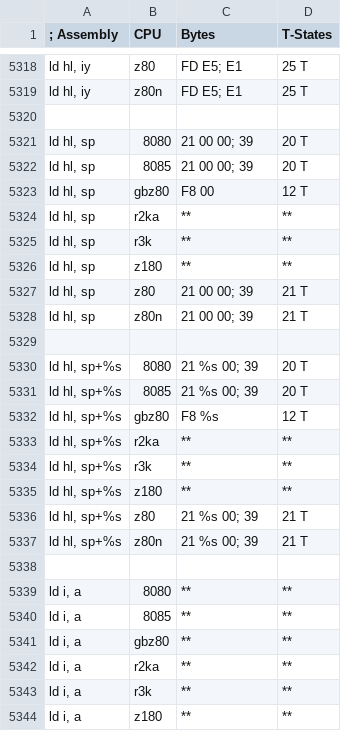
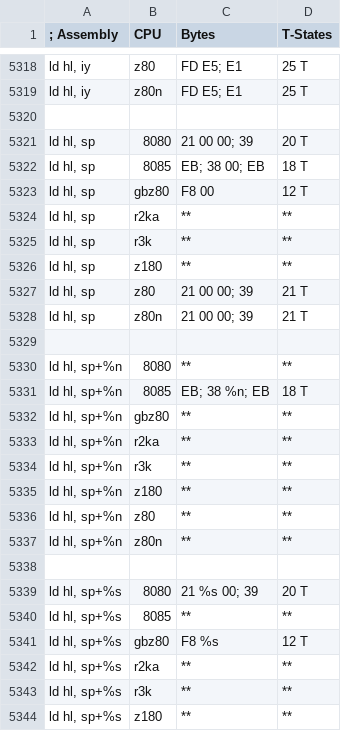
Before and after one commit to z88dk/z88dk, a CSV file: src/z80asm/dev/cpu2/opcodes_asm.csv, drawn as a sheet; only a part is shown, gaps mark what is left out; the shorter side is filled out with more unchanged rows.

```diff
--- a/src/z80asm/dev/cpu2/opcodes_asm.csv
+++ b/src/z80asm/dev/cpu2/opcodes_asm.csv
@@ -5321,3 +5321,3 @@ ld hl, iy     |z80n |FD E5; E1                                   |     25 T
 ld hl, sp     |8080 |21 00 00; 39                                |     20 T
-ld hl, sp     |8085 |21 00 00; 39                                |     20 T
+ld hl, sp     |8085 |EB; 38 00; EB                               |     18 T
 ld hl, sp     |gbz80|F8 00                                       |     12 T
@@ -5329,4 +5329,13 @@ ld hl, sp     |z80n |21 00 00; 39                                |     21 T
               |     |                                            |
+ld hl, sp+%n  |8080 |   **                                       |   **
+ld hl, sp+%n  |8085 |EB; 38 %n; EB                               |     18 T
+ld hl, sp+%n  |gbz80|   **                                       |   **
+ld hl, sp+%n  |r2ka |   **                                       |   **
+ld hl, sp+%n  |r3k  |   **                                       |   **
+ld hl, sp+%n  |z180 |   **                                       |   **
+ld hl, sp+%n  |z80  |   **                                       |   **
+ld hl, sp+%n  |z80n |   **                                       |   **
+              |     |                                            |
 ld hl, sp+%s  |8080 |21 %s 00; 39                                |     20 T
-ld hl, sp+%s  |8085 |21 %s 00; 39                                |     20 T
+ld hl, sp+%s  |8085 |   **                                       |   **
 ld hl, sp+%s  |gbz80|F8 %s                                       |     12 T
```
Also changed, not shown: src/z80asm/dev/cpu2/opcodes_bytes.csv, src/z80asm/dev/cpu2/parser.csv, 12 other files.
